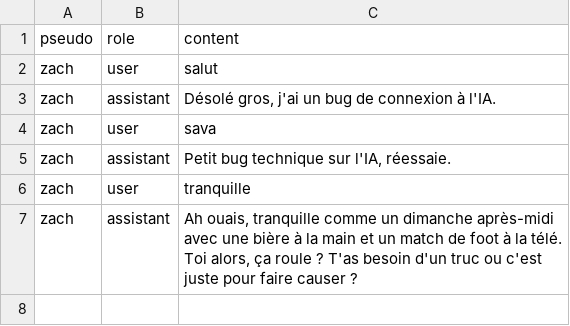
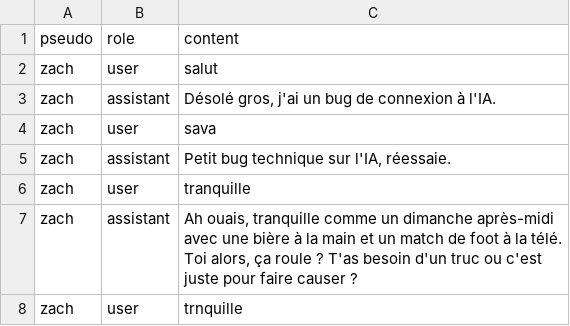
Before and after one commit to zachariepays-debug/hartur-ia, a CSV file: historique.csv, drawn as a sheet.

Commit message:
Update Hartur

```diff
--- a/historique.csv
+++ b/historique.csv
@@ -7 +7,2 @@ zach,user,tranquille
 zach,assistant,"Ah ouais, tranquille comme un dimanche après-midi avec une bière à la main et un match de foot à la télé. Toi alors, ça roule ? T'as besoin d'un truc ou c'est juste pour faire causer ?"
+zach,user,trnquille
```
